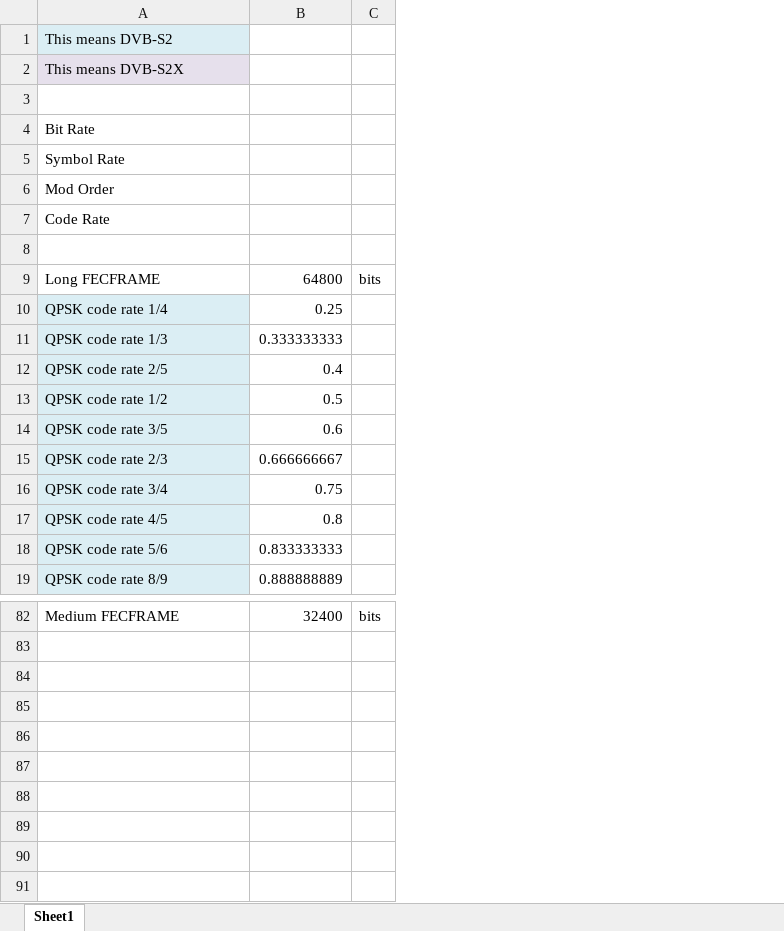
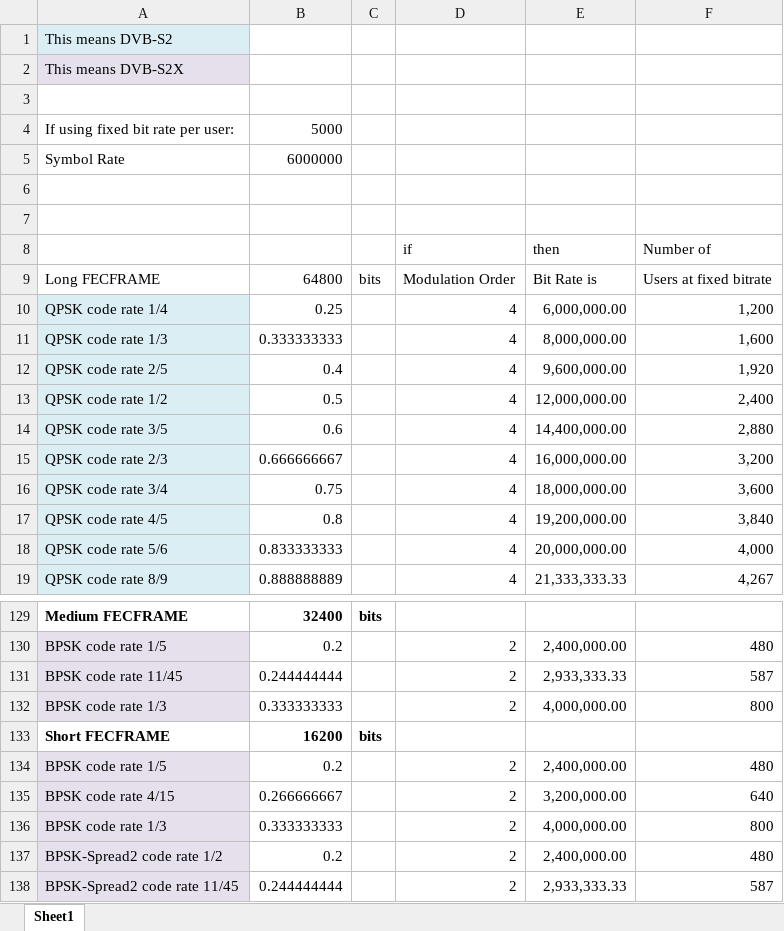
Before and after one commit to OpenResearchInstitute/documents, an Excel workbook: Engineering/Link_Budget/Phase4_DVBS2X_MODCOD.xlsx, sheet Sheet1, drawn as a sheet; only a part is shown, gaps mark what is left out; values as stored, in another font and other column widths than the file's, no borders; charts and pictures not drawn; removed rows and columns are numbered as before the commit, all else as after; the diff covers the shown part only; the diff names each change by its address in the sheet, - before the commit and + after, or states it on an @@ line.

```diff
--- a/Engineering/Link_Budget/Phase4_DVBS2X_MODCOD.xlsx (sheet Sheet1)
+++ b/Engineering/Link_Budget/Phase4_DVBS2X_MODCOD.xlsx (sheet Sheet1)
+column D (if), rows 9-19: Modulation Order | 4 | 4 | 4 | 4 | 4 | 4 | 4 | 4 | 4 | 4
+column E (then), rows 9-19: Bit Rate is | 6,000,000.00 | 8,000,000.00 | 9,600,000.00 | 12,000,000.00 | 14,400,000.00 | 16,000,000.00 | 18,000,000.00 | 19,200,000.00 | 20,000,000.00 | 21,333,333.33
+column F (Number of), rows 9-19: Users at fixed bitrate | 1,200 | 1,600 | 1,920 | 2,400 | 2,880 | 3,200 | 3,600 | 3,840 | 4,000 | 4,267
-row 4: Bit Rate
+row 4: If using fixed bit rate per user: | 5000
-B5: (empty)
+B5: 6000000
-A6: Mod Order
+A6: (empty)
-A7: Code Rate
+A7: (empty)
-row 8: (empty)
+row 8:  |  |  | if | then | Number of
-A129:C129 bold: off
+A129:C129 bold: on
+row 130: BPSK code rate 1/5 | 0.2 |  | 2 | 2,400,000.00 | 480
+row 131: BPSK code rate 11/45 | 0.244444444 |  | 2 | 2,933,333.33 | 587
+row 132: BPSK code rate 1/3 | 0.333333333 |  | 2 | 4,000,000.00 | 800
+row 133: Short FECFRAME | 16200 | bits
+row 134: BPSK code rate 1/5 | 0.2 |  | 2 | 2,400,000.00 | 480
+row 135: BPSK code rate 4/15 | 0.266666667 |  | 2 | 3,200,000.00 | 640
+row 136: BPSK code rate 1/3 | 0.333333333 |  | 2 | 4,000,000.00 | 800
+row 137: BPSK-Spread2 code rate 1/2 | 0.2 |  | 2 | 2,400,000.00 | 480
+row 138: BPSK-Spread2 code rate 11/45 | 0.244444444 |  | 2 | 2,933,333.33 | 587
```
Also changed, not shown: 57 added rows, 10 removed rows, 5 edited cells and cell formats elsewhere in this sheet, charts or pictures.
